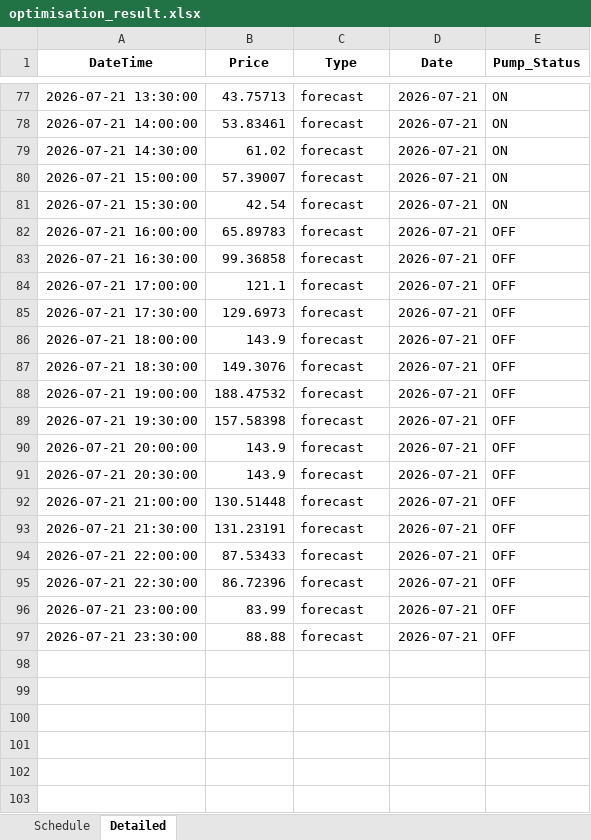
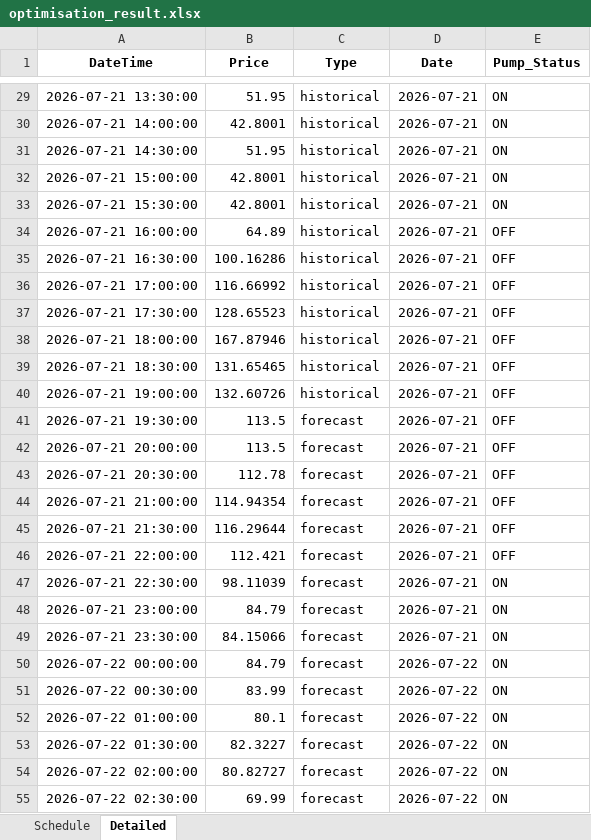
Before and after one commit to wjt1991/pump-optimisation-for-SHW, an Excel workbook: data/latest/optimisation_result.xlsx, sheet Detailed, drawn as a sheet; only a part is shown, gaps mark what is left out; values as stored, in another font and other column widths than the file's, no borders; addresses are those after the commit; the diff covers the shown part only; the diff names each change by its address in the sheet, - before the commit and + after, or states it on an @@ line.

```diff
--- a/data/latest/optimisation_result.xlsx (sheet Detailed)
+++ b/data/latest/optimisation_result.xlsx (sheet Detailed)
-B29 (Price): 43.75713
+B29 (Price): 51.95
-C29:C40 (Type): forecast
+C29:C40 (Type): historical
-B30 (Price): 53.83461
+B30 (Price): 42.8001
-B31 (Price): 61.02
+B31 (Price): 51.95
-B32 (Price): 57.39007
+B32 (Price): 42.8001
-B33 (Price): 42.54
+B33 (Price): 42.8001
-B34 (Price): 65.89783
+B34 (Price): 64.89
-B35 (Price): 99.36858
+B35 (Price): 100.16286
-B36 (Price): 121.1
+B36 (Price): 116.66992
-B37 (Price): 129.6973
+B37 (Price): 128.65523
-B38 (Price): 143.9
+B38 (Price): 167.87946
-B39 (Price): 149.3076
+B39 (Price): 131.65465
-B40 (Price): 188.47532
+B40 (Price): 132.60726
-B41 (Price): 157.58398
+B41 (Price): 113.5
-B42 (Price): 143.9
+B42 (Price): 113.5
-B43 (Price): 143.9
+B43 (Price): 112.78
-B44 (Price): 130.51448
+B44 (Price): 114.94354
-B45 (Price): 131.23191
+B45 (Price): 116.29644
-B46 (Price): 87.53433
+B46 (Price): 112.421
-B47 (Price): 86.72396
+B47 (Price): 98.11039
-E47:E49 (Pump_Status): OFF
+E47:E49 (Pump_Status): ON
-B48 (Price): 83.99
+B48 (Price): 84.79
-B49 (Price): 88.88
+B49 (Price): 84.15066
+row 50: 2026-07-22 00:00:00 | 84.79 | forecast | 2026-07-22 | ON
+row 51: 2026-07-22 00:30:00 | 83.99 | forecast | 2026-07-22 | ON
+row 52: 2026-07-22 01:00:00 | 80.1 | forecast | 2026-07-22 | ON
+row 53: 2026-07-22 01:30:00 | 82.3227 | forecast | 2026-07-22 | ON
+row 54: 2026-07-22 02:00:00 | 80.82727 | forecast | 2026-07-22 | ON
+row 55: 2026-07-22 02:30:00 | 69.99 | forecast | 2026-07-22 | ON
```
Also changed, not shown: 42 added rows, 48 removed rows and 55 edited cells elsewhere in this sheet, sheet Schedule, 3 other files.
